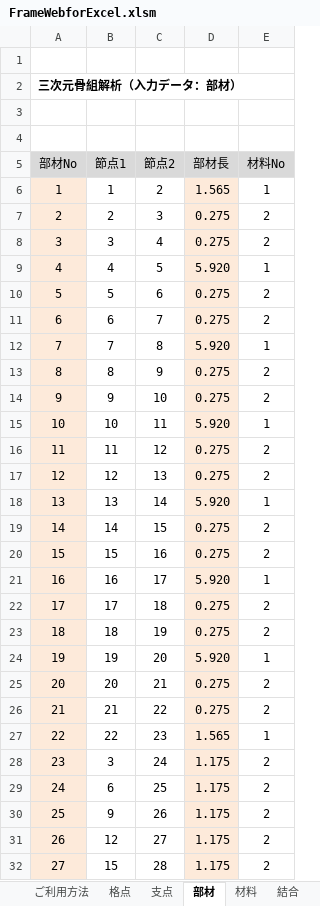
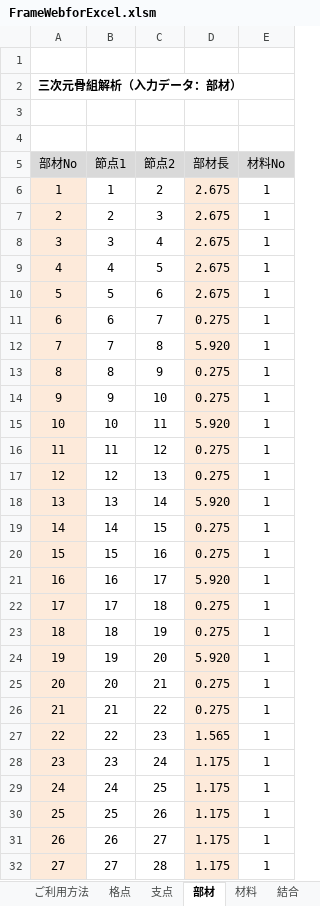
Before and after one commit to structuralengine/FrameWebforExcel, an Excel workbook: FrameWebforExcel.xlsm, sheet 部材, drawn as a sheet; only a part is shown; values as stored, in another font and other column widths than the file's, no borders; the diff covers the shown part only; the diff names each change by its address in the sheet, - before the commit and + after, or states it on an @@ line.

```diff
--- a/FrameWebforExcel.xlsm (sheet 部材)
+++ b/FrameWebforExcel.xlsm (sheet 部材)
-D6 (部材長): 1.565
+D6 (部材長): 2.675
-D7:D8 (部材長): 0.275
+D7:D8 (部材長): 2.675
-E7:E8 (材料No): 2
+E7:E8 (材料No): 1
-D9 (部材長): 5.920
+D9 (部材長): 2.675
-D10 (部材長): 0.275
+D10 (部材長): 2.675
-E10:E11 (材料No): 2
+E10:E11 (材料No): 1
-E13:E14 (材料No): 2
+E13:E14 (材料No): 1
-E16:E17 (材料No): 2
+E16:E17 (材料No): 1
-E19:E20 (材料No): 2
+E19:E20 (材料No): 1
-E22:E23 (材料No): 2
+E22:E23 (材料No): 1
-E25:E26 (材料No): 2
+E25:E26 (材料No): 1
-B28 (節点1): 3
+B28 (節点1): 23
-E28:E32 (材料No): 2
+E28:E32 (材料No): 1
-B29 (節点1): 6
+B29 (節点1): 24
-B30 (節点1): 9
+B30 (節点1): 25
-B31 (節点1): 12
+B31 (節点1): 26
-B32 (節点1): 15
+B32 (節点1): 27
```
Also changed, not shown: 8 added rows and 18 edited cells elsewhere in this sheet, sheet 荷重強度, sheet バネ, sheet 格点, sheet 荷重名称, sheet 支点, sheet 結合, 3 more sheets, charts or pictures.
